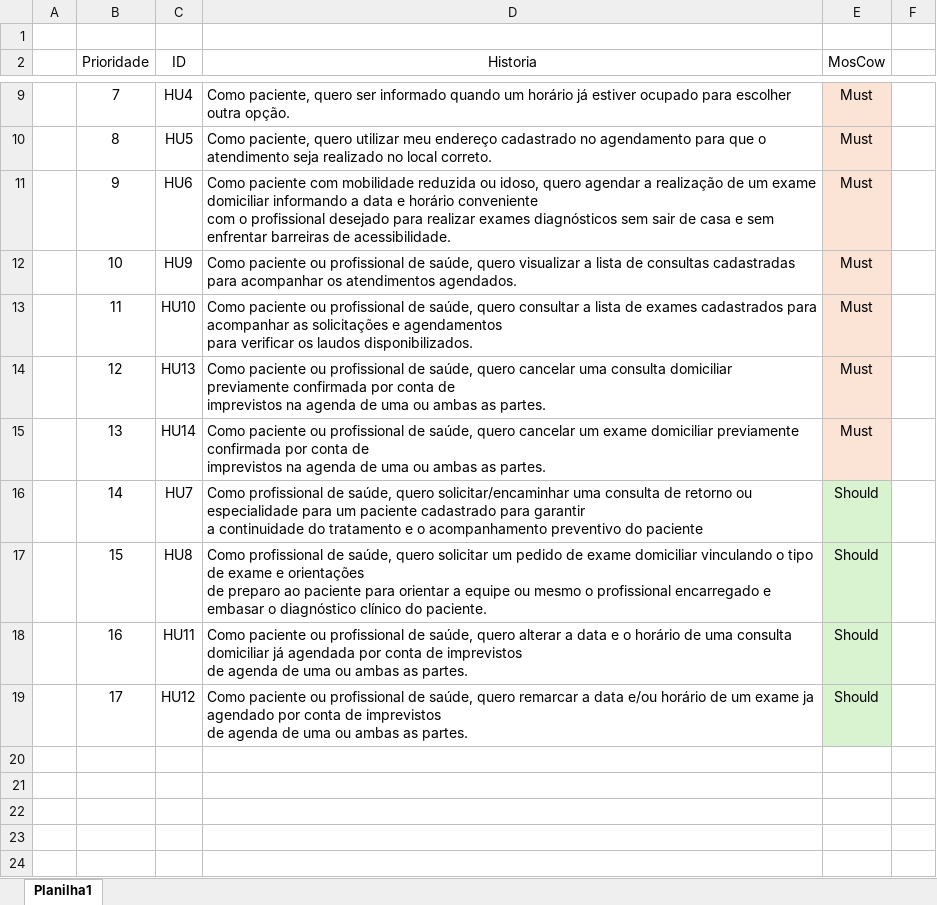
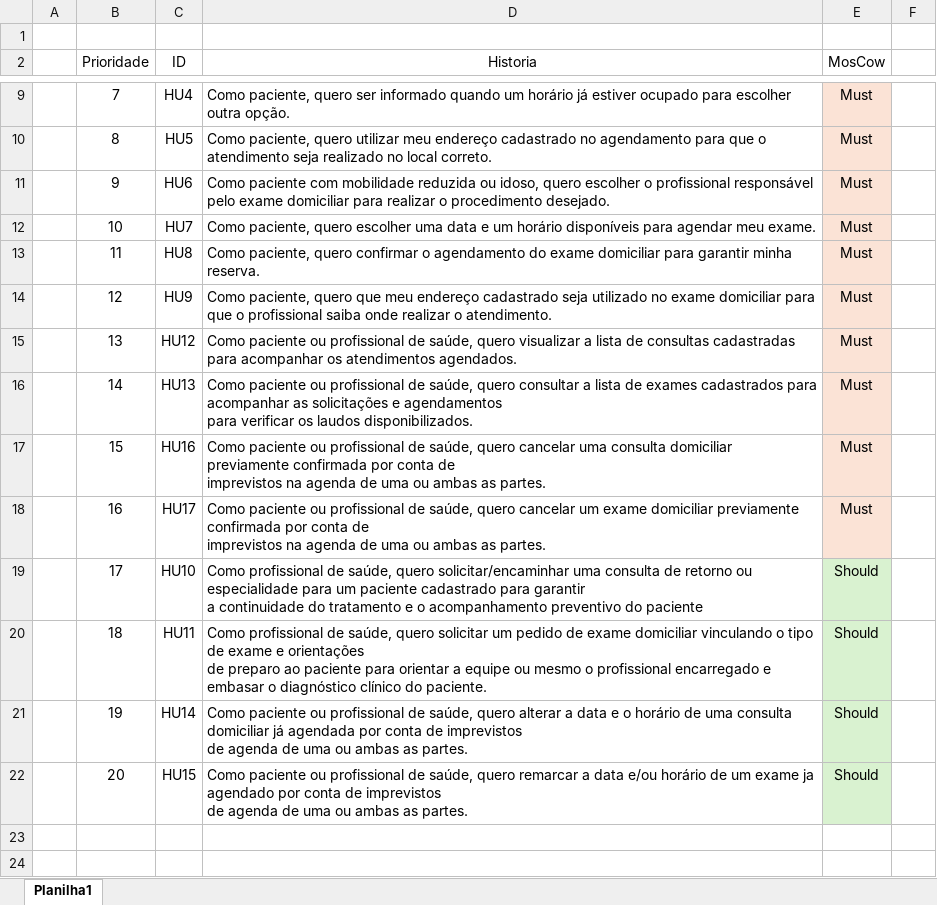
Before and after one commit to PCunh/CloseCare-GEST.PROJ.SOFT, an Excel workbook: Close Care/(excel) Ordem de prioridade.xlsx, sheet Planilha1, drawn as a sheet; only a part is shown, gaps mark what is left out; values as stored, in another font and other column widths than the file's, no borders; table styles not drawn; removed rows and columns are numbered as before the commit, all else as after; ↵ is a line break in a cell; the diff covers the shown part only; the diff names each change by its address in the sheet, - before the commit and + after, or states it on an @@ line.

```diff
--- a/Close Care/(excel) Ordem de prioridade.xlsx (sheet Planilha1)
+++ b/Close Care/(excel) Ordem de prioridade.xlsx (sheet Planilha1)
-D11 (Historia): …idoso, quero agendar a realização de um exame domiciliar informando a data e horário conveniente ↵ com o profissional desejado para realizar exames diagnósticos sem sair de casa e sem enfrentar barreiras de acessibilidade.
+D11 (Historia): …idoso, quero escolher o profissional responsável pelo exame domiciliar para realizar o procedimento desejado.
-C12 (ID): HU9
+C12 (ID): HU7
-D12 (Historia): Como paciente ou profissional de saúde, quero visualizar a lista de consultas cadastradas para acompanhar os atendimentos agendados.
+D12 (Historia): Como paciente, quero escolher uma data e um horário disponíveis para agendar meu exame.
-C13 (ID): HU10
+C13 (ID): HU8
-D13 (Historia): Como paciente ou profissional de saúde, quero consultar a lista de exames cadastrados para acompanhar as solicitações e agendamentos ↵ para verificar os laudos disponibilizados.
+D13 (Historia): Como paciente, quero confirmar o agendamento do exame domiciliar para garantir minha reserva.
-C14 (ID): HU13
+C14 (ID): HU9
-D14 (Historia): Como paciente ou profissional de saúde, quero cancelar uma consulta domiciliar previamente confirmada por conta de ↵ imprevistos na agenda de uma ou ambas as partes.
+D14 (Historia): Como paciente, quero que meu endereço cadastrado seja utilizado no exame domiciliar para que o profissional saiba onde realizar o atendimento.
-C15 (ID): HU14
+C15 (ID): HU12
-D15 (Historia): …saúde, quero cancelar um exame domiciliar previamente confirmada por conta de ↵ imprevistos na agenda de uma ou ambas as partes.
+D15 (Historia): …saúde, quero visualizar a lista de consultas cadastradas para acompanhar os atendimentos agendados.
+row 16:  | 14 | HU13 | Como paciente ou profissional de saúde, quero consultar a lista de exames cadastrados para acompanhar as solicitações e agendamentos ↵ para verificar os laudos disponibilizados. | Must
+row 17:  | 15 | HU16 | Como paciente ou profissional de saúde, quero cancelar uma consulta domiciliar previamente confirmada por conta de ↵ imprevistos na agenda de uma ou ambas as partes. | Must
+row 18:  | 16 | HU17 | Como paciente ou profissional de saúde, quero cancelar um exame domiciliar previamente confirmada por conta de ↵ imprevistos na agenda de uma ou ambas as partes. | Must
-B19 (Prioridade): 14
+B19 (Prioridade): 17
-C19 (ID): HU7
+C19 (ID): HU10
-B20 (Prioridade): 15
+B20 (Prioridade): 18
-C20 (ID): HU8
+C20 (ID): HU11
-B21 (Prioridade): 16
+B21 (Prioridade): 19
-C21 (ID): HU11
+C21 (ID): HU14
-B22 (Prioridade): 17
+B22 (Prioridade): 20
-C22 (ID): HU12
+C22 (ID): HU15
-row 20: (empty)
-row 21: (empty)
-row 22: (empty)
```
Also changed, not shown: 12 removed rows and 3 edited cells elsewhere in this sheet.
